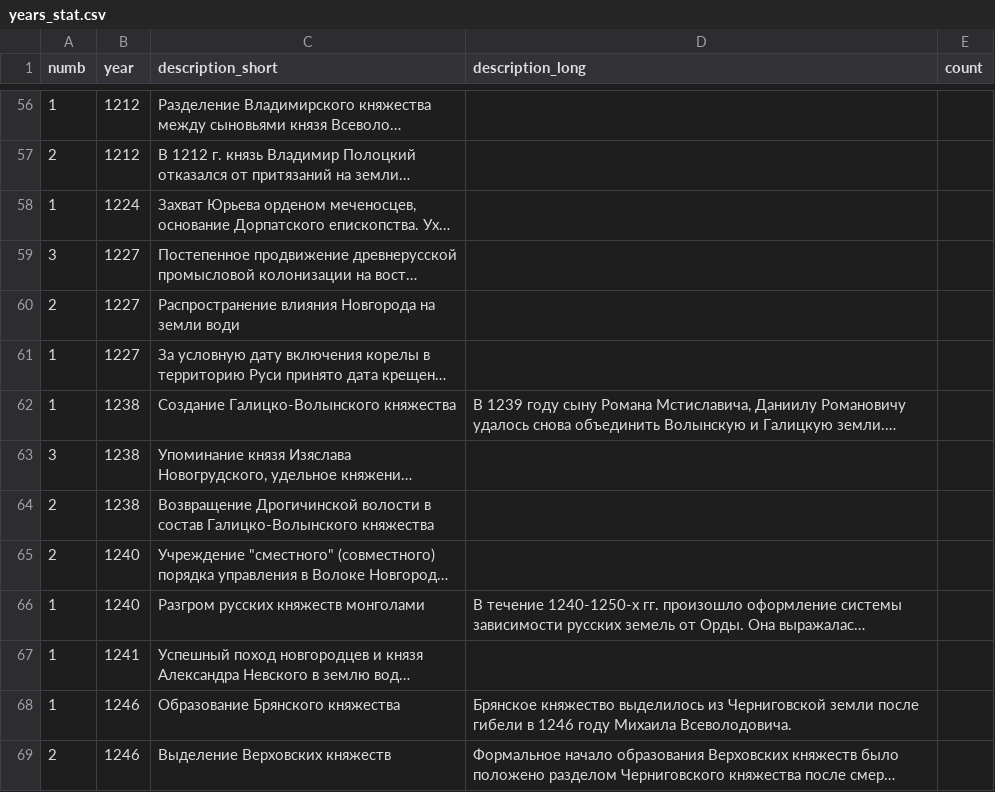
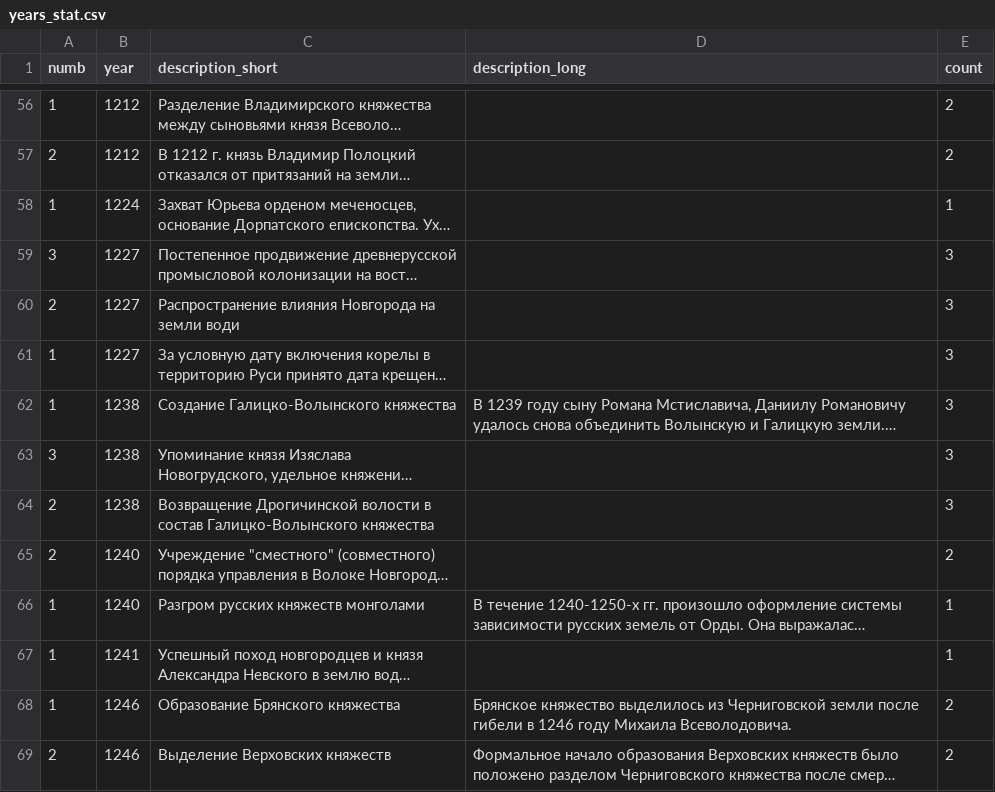
Before and after one commit to nextgis/runivers, a CSV file: src/data/years_stat.csv, drawn as a sheet; only a part is shown, gaps mark what is left out; long unchanged cells end in …; the diff covers the shown part only; the diff names each change by its address in the sheet, - before the commit and + after, or states it on an @@ line.

Commit message:
Update years_stat.csv
filled "count" for records before 1462

```diff
--- a/src/data/years_stat.csv
+++ b/src/data/years_stat.csv
-E56:E57 (count): (empty)
+E56:E57 (count): 2
-E58 (count): (empty)
+E58 (count): 1
-E59:E64 (count): (empty)
+E59:E64 (count): 3
-E65 (count): (empty)
+E65 (count): 2
-E66:E67 (count): (empty)
+E66:E67 (count): 1
-E68:E69 (count): (empty)
+E68:E69 (count): 2
```
Also changed, not shown: 99 edited cells elsewhere in this file.
